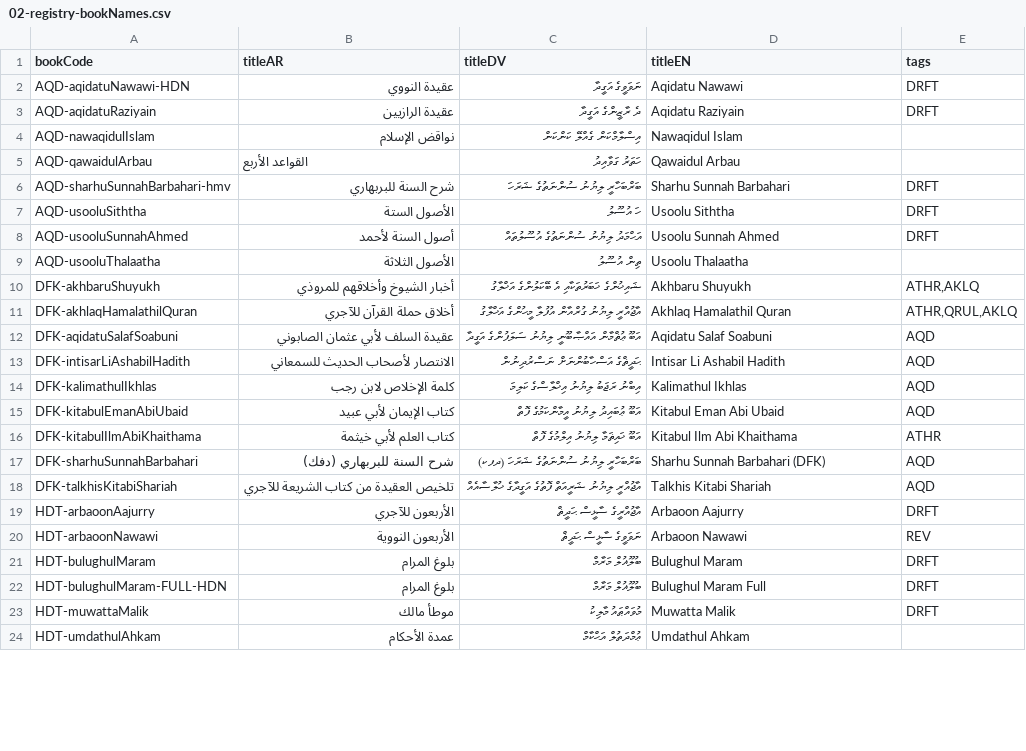
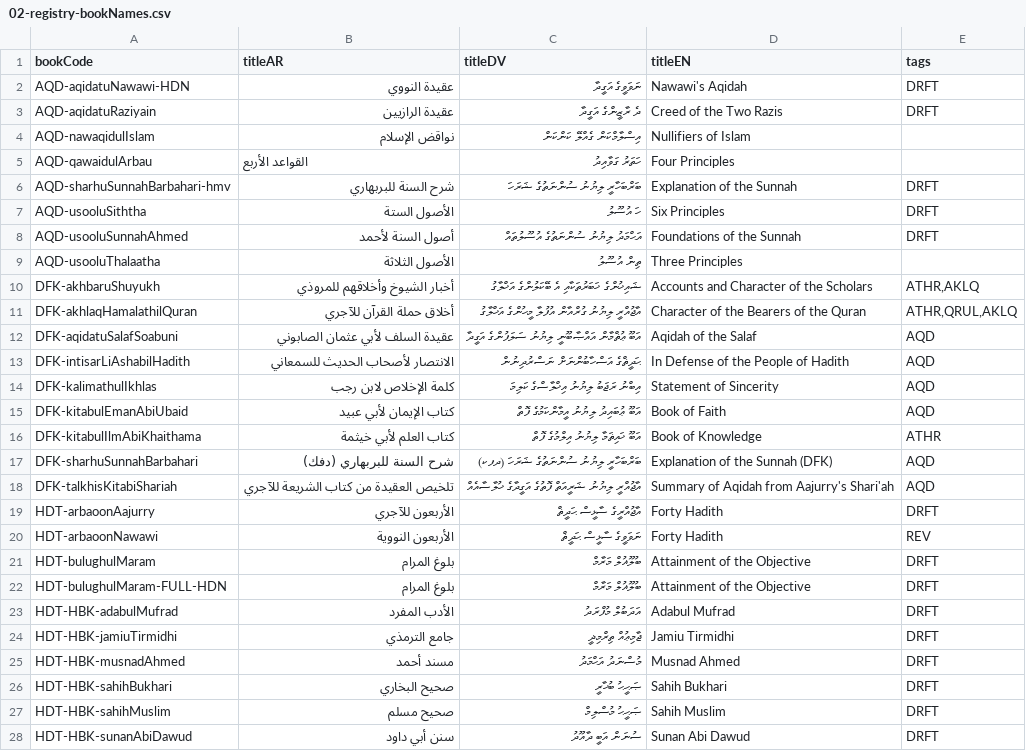
Before and after one commit to hadithmv/hadithmv.github.io, a CSV file: codebase/data/02-registry-bookNames.csv, drawn as a sheet; only a part is shown; the shorter side is filled out with more unchanged rows; the diff covers the shown part only.

```diff
--- a/codebase/data/02-registry-bookNames.csv
+++ b/codebase/data/02-registry-bookNames.csv
@@ -1,22 +1,28 @@
 bookCode,titleAR,titleDV,titleEN,tags
-AQD-aqidatuNawawi-HDN,عقيدة النووي,ނަވަވީގެ އަގީދާ,Aqidatu Nawawi,DRFT
-AQD-aqidatuRaziyain,عقيدة الرازيين,ދެ ރާޒީންގެ އަގީދާ,Aqidatu Raziyain,DRFT
-AQD-nawaqidulIslam,نواقض الإسلام,އިސްލާމްކަން ގެއްލޭ ކަންކަން,Nawaqidul Islam,
-AQD-qawaidulArbau,‌‌القواعد الأربع,ހަތަރު ގަވާއިދު,Qawaidul Arbau,
-AQD-sharhuSunnahBarbahari-hmv,شرح السنة للبربهاري,ބަރްބަހާރީ ލިޔުނު ސުންނަތުގެ ޝަރަހަ,Sharhu Sunnah Barbahari,DRFT
-AQD-usooluSiththa,الأصول الستة,ހަ އުސޫލު,Usoolu Siththa,DRFT
-AQD-usooluSunnahAhmed,أصول السنة لأحمد,އަޙްމަދު ލިޔުނު ސުންނަތުގެ އުސޫލުތައް,Usoolu Sunnah Ahmed,DRFT
-AQD-usooluThalaatha,الأصول الثلاثة,ތިން އުސޫލު,Usoolu Thalaatha,
-DFK-akhbaruShuyukh,أخبار الشيوخ وأخلاقهم للمروذي,ޝައިޚުންގެ ޚަބަރުތަކާއި އެ ބޭކަލުންގެ އަޚްލާގު,Akhbaru Shuyukh,"ATHR,AKLQ"
-DFK-akhlaqHamalathilQuran,أخلاق حملة القرآن للآجري,އާޖުއްރީ ލިޔުނު ގުރްއާން އުފުލާ މީހުންގެ އަޚްލާގު,Akhlaq Hamalathil Quran,"ATHR,QRUL,AKLQ"
-DFK-aqidatuSalafSoabuni,عقيدة السلف لأبي عثمان الصابوني,އަބޫ ޢުޘްމާން އައްޞާބޫނީ ލިޔުނު ސަލަފުންގެ އަގީދާ,Aqidatu Salaf Soabuni,AQD
-DFK-intisarLiAshabilHadith,الانتصار لأصحاب الحديث للسمعاني,ޙަދީޘްގެ އަސްހާބުންނަށް ނަސްރުދިނުން,Intisar Li Ashabil Hadith,AQD
-DFK-kalimathulIkhlas,كلمة الإخلاص لابن رجب,އިބްނު ރަޖަބު ލިޔުނު އިޚްލާސްގެ ކަލިމަ,Kalimathul Ikhlas,AQD
-DFK-kitabulEmanAbiUbaid,كتاب الإيمان لأبي عبيد,އަބޫ ޢުބައިދު ލިޔުނު އީމާންކަމުގެ ފޮތް,Kitabul Eman Abi Ubaid,AQD
-DFK-kitabulIlmAbiKhaithama,كتاب العلم لأبي خيثمة,އަބޫ ޚައިޘަމާ ލިޔުނު އިލްމުގެ ފޮތް,Kitabul Ilm Abi Khaithama,ATHR
-DFK-sharhuSunnahBarbahari,شرح السنة للبربهاري (دفك),ބަރްބަހާރީ ލިޔުނު ސުންނަތުގެ ޝަރަހަ (ދފކ),Sharhu Sunnah Barbahari (DFK),AQD
-DFK-talkhisKitabiShariah,تلخيص العقيدة من كتاب الشريعة للآجري,އާޖުއްރީ ލިޔުނު ޝަރީއަތް ފޮތުގެ އަގީދާގެ ޚުލާސާއެއް,Talkhis Kitabi Shariah,AQD
-HDT-arbaoonAajurry,الأربعون للآجري,އާޖުއްރީގެ ސާޅީސް ޙަދީޘް,Arbaoon Aajurry,DRFT
-HDT-arbaoonNawawi,الأربعون النووية,ނަވަވީގެ ސާޅީސް ޙަދީޘް,Arbaoon Nawawi,REV
-HDT-bulughulMaram,بلوغ المرام,ބުލޫޣުލް މަރާމް,Bulughul Maram,DRFT
-HDT-bulughulMaram-FULL-HDN,بلوغ المرام,ބުލޫޣުލް މަރާމް,Bulughul Maram Full,DRFT
+AQD-aqidatuNawawi-HDN,عقيدة النووي,ނަވަވީގެ އަގީދާ,Nawawi's Aqidah,DRFT
+AQD-aqidatuRaziyain,عقيدة الرازيين,ދެ ރާޒީންގެ އަގީދާ,Creed of the Two Razis,DRFT
+AQD-nawaqidulIslam,نواقض الإسلام,އިސްލާމްކަން ގެއްލޭ ކަންކަން,Nullifiers of Islam,
+AQD-qawaidulArbau,‌‌القواعد الأربع,ހަތަރު ގަވާއިދު,Four Principles,
+AQD-sharhuSunnahBarbahari-hmv,شرح السنة للبربهاري,ބަރްބަހާރީ ލިޔުނު ސުންނަތުގެ ޝަރަހަ,Explanation of the Sunnah,DRFT
+AQD-usooluSiththa,الأصول الستة,ހަ އުސޫލު,Six Principles,DRFT
+AQD-usooluSunnahAhmed,أصول السنة لأحمد,އަޙްމަދު ލިޔުނު ސުންނަތުގެ އުސޫލުތައް,Foundations of the Sunnah,DRFT
+AQD-usooluThalaatha,الأصول الثلاثة,ތިން އުސޫލު,Three Principles,
+DFK-akhbaruShuyukh,أخبار الشيوخ وأخلاقهم للمروذي,ޝައިޚުންގެ ޚަބަރުތަކާއި އެ ބޭކަލުންގެ އަޚްލާގު,Accounts and Character of the Scholars,"ATHR,AKLQ"
+DFK-akhlaqHamalathilQuran,أخلاق حملة القرآن للآجري,އާޖުއްރީ ލިޔުނު ގުރްއާން އުފުލާ މީހުންގެ އަޚްލާގު,Character of the Bearers of the Quran,"ATHR,QRUL,AKLQ"
+DFK-aqidatuSalafSoabuni,عقيدة السلف لأبي عثمان الصابوني,އަބޫ ޢުޘްމާން އައްޞާބޫނީ ލިޔުނު ސަލަފުންގެ އަގީދާ,Aqidah of the Salaf,AQD
+DFK-intisarLiAshabilHadith,الانتصار لأصحاب الحديث للسمعاني,ޙަދީޘްގެ އަސްހާބުންނަށް ނަސްރުދިނުން,In Defense of the People of Hadith,AQD
+DFK-kalimathulIkhlas,كلمة الإخلاص لابن رجب,އިބްނު ރަޖަބު ލިޔުނު އިޚްލާސްގެ ކަލިމަ,Statement of Sincerity,AQD
+DFK-kitabulEmanAbiUbaid,كتاب الإيمان لأبي عبيد,އަބޫ ޢުބައިދު ލިޔުނު އީމާންކަމުގެ ފޮތް,Book of Faith,AQD
+DFK-kitabulIlmAbiKhaithama,كتاب العلم لأبي خيثمة,އަބޫ ޚައިޘަމާ ލިޔުނު އިލްމުގެ ފޮތް,Book of Knowledge,ATHR
+DFK-sharhuSunnahBarbahari,شرح السنة للبربهاري (دفك),ބަރްބަހާރީ ލިޔުނު ސުންނަތުގެ ޝަރަހަ (ދފކ),Explanation of the Sunnah (DFK),AQD
+DFK-talkhisKitabiShariah,تلخيص العقيدة من كتاب الشريعة للآجري,އާޖުއްރީ ލިޔުނު ޝަރީއަތް ފޮތުގެ އަގީދާގެ ޚުލާސާއެއް,Summary of Aqidah from Aajurry's Shari'ah,AQD
+HDT-arbaoonAajurry,الأربعون للآجري,އާޖުއްރީގެ ސާޅީސް ޙަދީޘް,Forty Hadith,DRFT
+HDT-arbaoonNawawi,الأربعون النووية,ނަވަވީގެ ސާޅީސް ޙަދީޘް,Forty Hadith,REV
+HDT-bulughulMaram,بلوغ المرام,ބުލޫޣުލް މަރާމް,Attainment of the Objective,DRFT
+HDT-bulughulMaram-FULL-HDN,بلوغ المرام,ބުލޫޣުލް މަރާމް,Attainment of the Objective,DRFT
+HDT-HBK-adabulMufrad,الأدب المفرد,އަދަބުލް މުފްރަދު,Adabul Mufrad,DRFT
+HDT-HBK-jamiuTirmidhi,جامع الترمذي,ޖާމިޢުއް ތިރްމިޛީ,Jamiu Tirmidhi,DRFT
+HDT-HBK-musnadAhmed,مسند أحمد,މުސްނަދު އަޙްމަދު,Musnad Ahmed,DRFT
+HDT-HBK-sahihBukhari,صحيح البخاري,ޞަޙީޙު ބުޚާރީ,Sahih Bukhari,DRFT
+HDT-HBK-sahihMuslim,صحيح مسلم,ޞަޙީޙު މުސްލިމް,Sahih Muslim,DRFT
+HDT-HBK-sunanAbiDawud,سنن أبي داود,ސުނަން އަބީ ދާއޫދު,Sunan Abi Dawud,DRFT
```
Also changed, not shown: 4 added rows and 28 edited cells elsewhere in this file, 8 other files.
